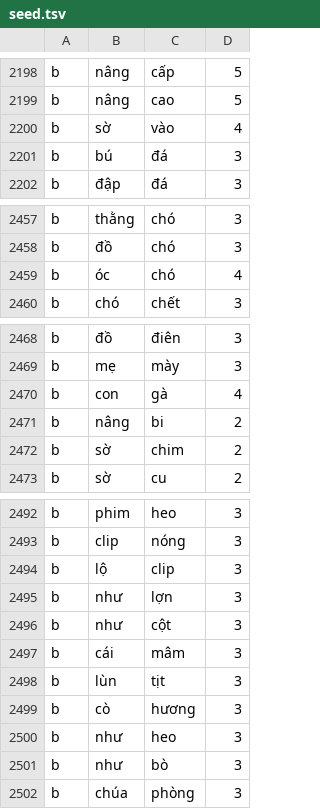
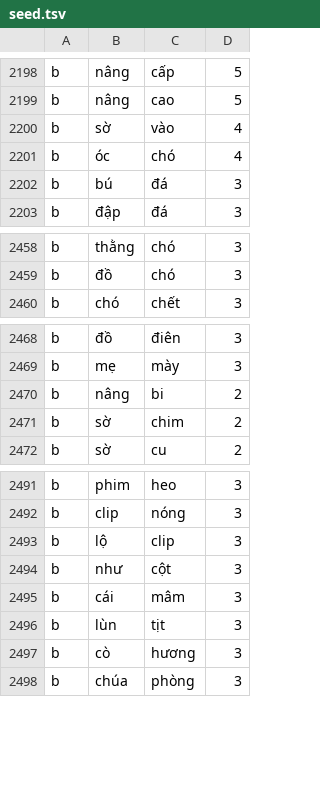
Before and after one commit to MinhQuang28/viettelex, a TSV file: android/app/src/main/assets/seed.tsv, drawn as a sheet; only a part is shown, gaps mark what is left out.

```diff
--- a/android/app/src/main/assets/seed.tsv
+++ b/android/app/src/main/assets/seed.tsv
@@ -2200,2 +2200,3 @@ b	nâng	cao	5
 b	sờ	vào	4
+b	óc	chó	4
 b	bú	đá	3
@@ -2458,3 +2459,2 @@ b	thằng	chó	3
 b	đồ	chó	3
-b	óc	chó	4
 b	chó	chết	3
@@ -2469,3 +2469,2 @@ b	đồ	điên	3
 b	mẹ	mày	3
-b	con	gà	4
 b	nâng	bi	2
@@ -2494,3 +2493,2 @@ b	clip	nóng	3
 b	lộ	clip	3
-b	như	lợn	3
 b	như	cột	3
@@ -2499,4 +2497,2 @@ b	lùn	tịt	3
 b	cò	hương	3
-b	như	heo	3
-b	như	bò	3
 b	chúa	phòng	3
```
Also changed, not shown: 16 other files.
